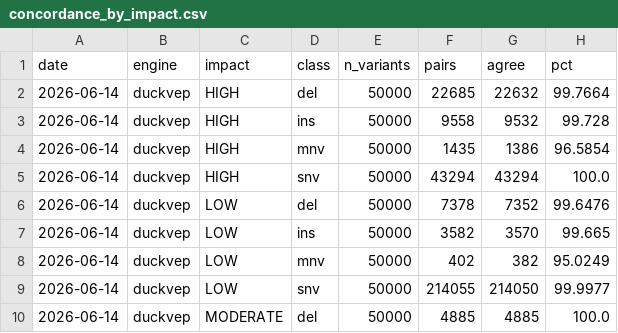
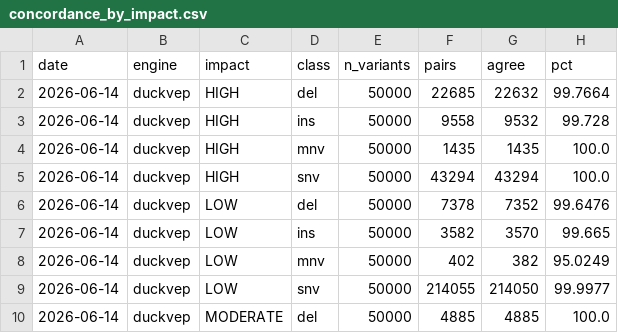
Before and after one commit to sounkou-bioinfo/duckvep, a CSV file: correctness/data/concordance_by_impact.csv, drawn as a sheet; only a part is shown.

```diff
--- a/correctness/data/concordance_by_impact.csv
+++ b/correctness/data/concordance_by_impact.csv
@@ -3,3 +3,3 @@ date,engine,impact,class,n_variants,pairs,agree,pct
 2026-06-14,duckvep,HIGH,ins,50000,9558,9532,99.728
-2026-06-14,duckvep,HIGH,mnv,50000,1435,1386,96.5854
+2026-06-14,duckvep,HIGH,mnv,50000,1435,1435,100.0
 2026-06-14,duckvep,HIGH,snv,50000,43294,43294,100.0
```
Also changed, not shown: correctness/data/discordance_by_consequence.csv, correctness/data/error_transitions.csv, 4 other files.
